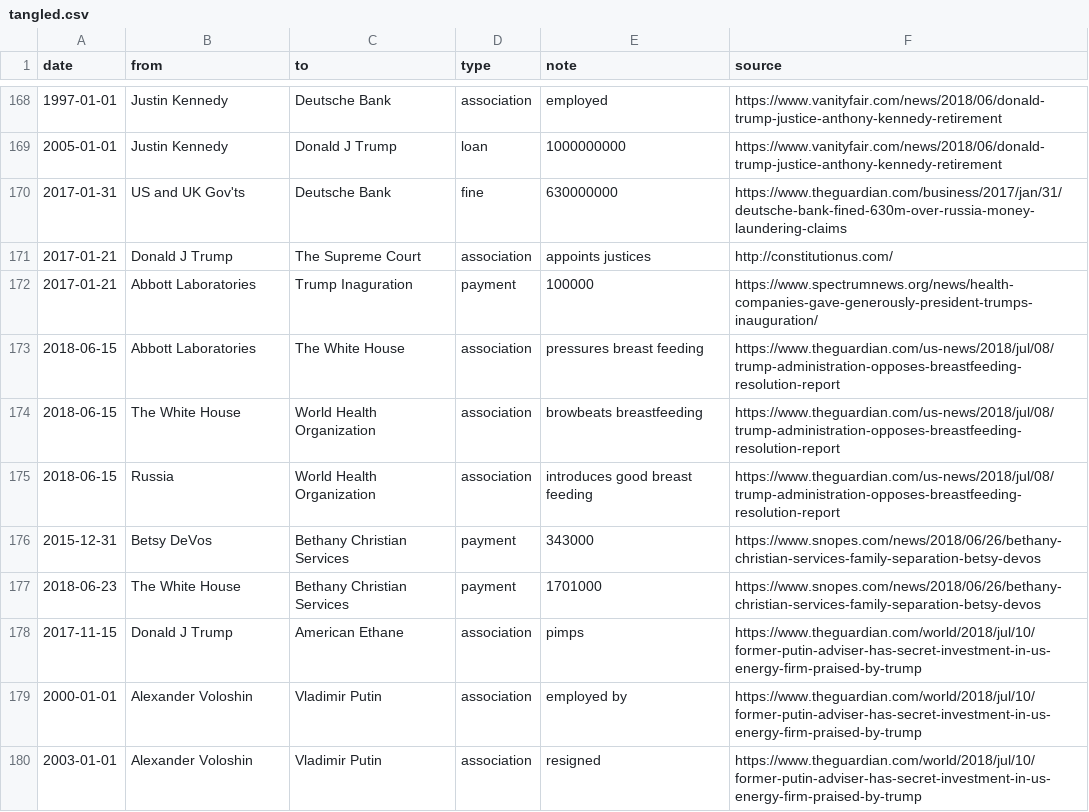
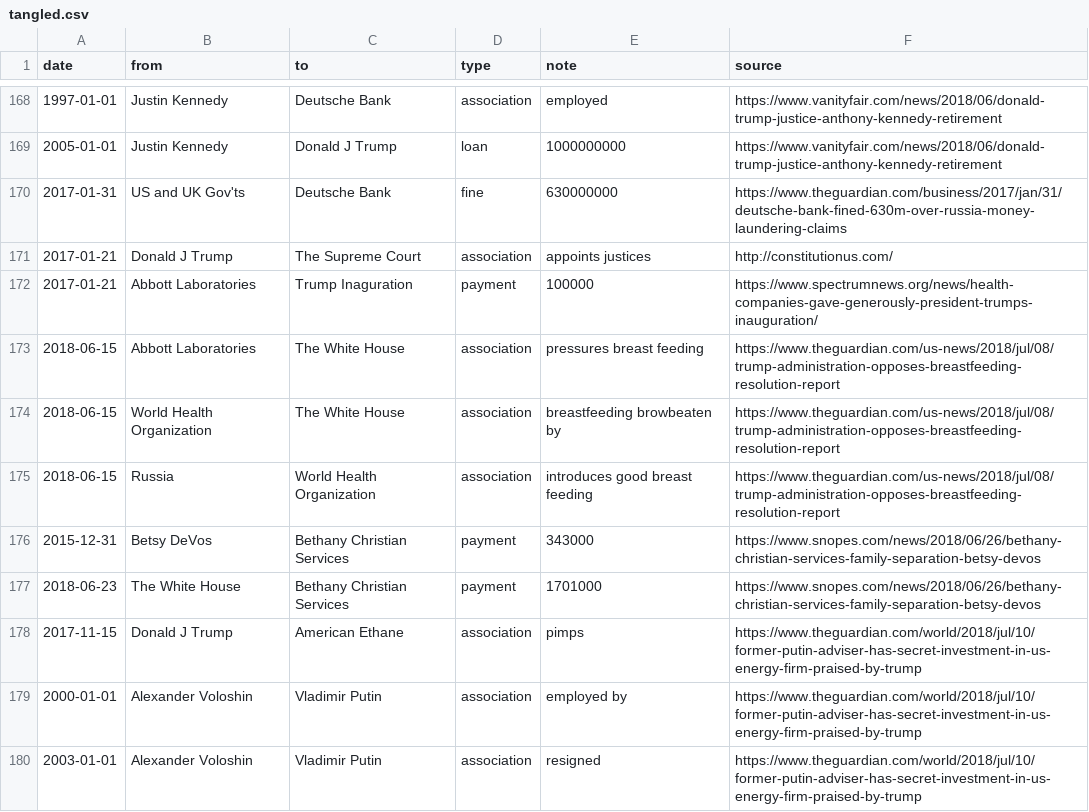
Before and after one commit to schnee/tangled, a CSV file: data/tangled.csv, drawn as a sheet; only a part is shown, gaps mark what is left out; the diff names each change by its address in the sheet, - before the commit and + after, or states it on an @@ line.

```diff
--- a/data/tangled.csv
+++ b/data/tangled.csv
-B174 (from): The White House
+B174 (from): World Health Organization
-C174 (to): World Health Organization
+C174 (to): The White House
-E174 (note): browbeats breastfeeding
+E174 (note): breastfeeding browbeaten by
```
Also changed, not shown: 2 other files.
